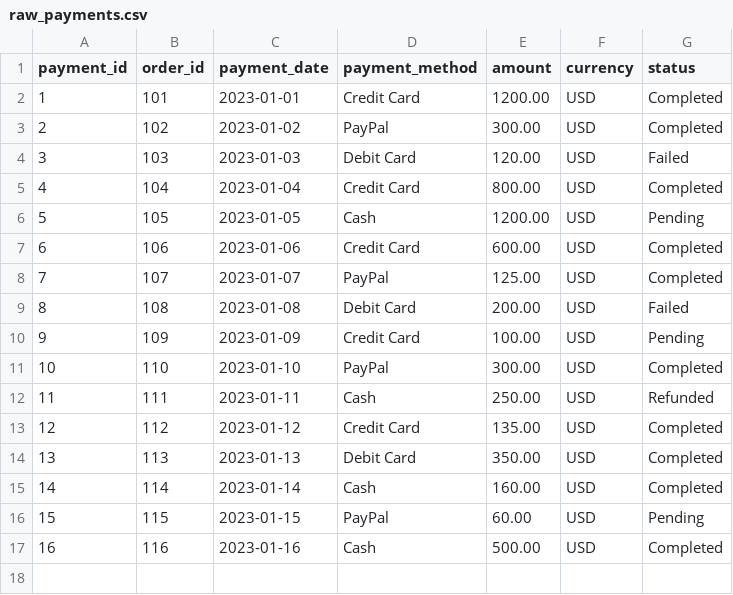
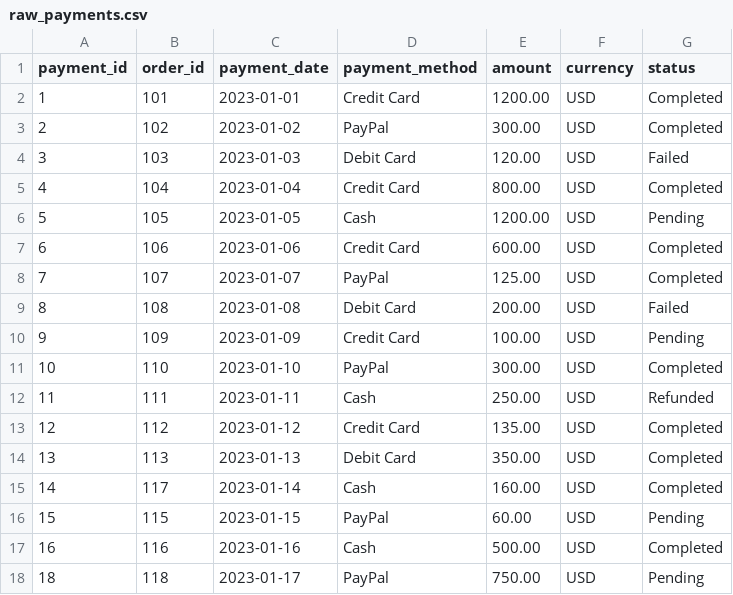
Before and after one commit to Sahithikrishna18/Test, a CSV file: seeds/raw_payments.csv, drawn as a sheet.

```diff
--- a/seeds/raw_payments.csv
+++ b/seeds/raw_payments.csv
@@ -14,4 +14,5 @@ payment_id,order_id,payment_date,payment_method,amount,currency,status
 13,113,2023-01-13,Debit Card,350.00,USD,Completed
-14,114,2023-01-14,Cash,160.00,USD,Completed
+14,117,2023-01-14,Cash,160.00,USD,Completed
 15,115,2023-01-15,PayPal,60.00,USD,Pending
 16,116,2023-01-16,Cash,500.00,USD,Completed
+18,118,2023-01-17,PayPal,750.00,USD,Pending
```
Also changed, not shown: seeds/raw_sales.csv.
